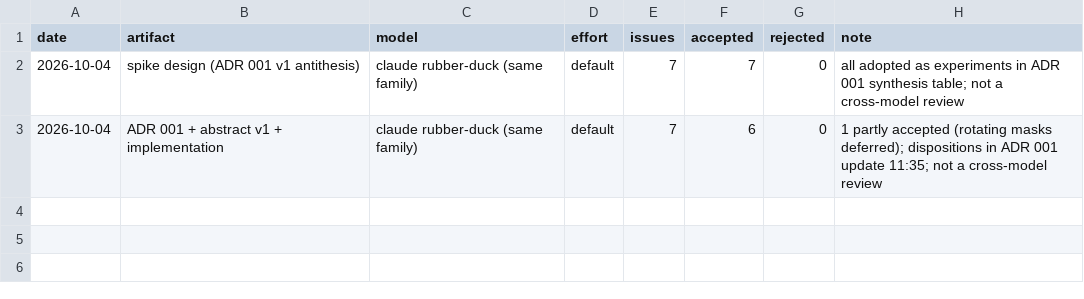
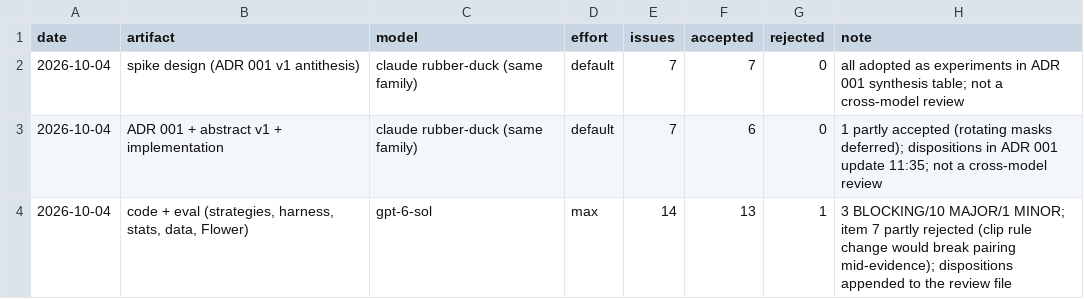
Before and after one commit to imdigitalashish/techfest-2026, a TSV file: perceptron-p01-federated-lora/reviews/ledger.tsv, drawn as a sheet.

Commit message:
perceptron-p01-federated-lora: act on gpt-6-sol code review (13/14 accepted): exact token blocks committed + loader, data manifest (0 dup leakage; eval = 2-3 docs/domain), provenance digests, duplicate/dirty validation, n/a metrics, Bonferroni per-domain, undefined-not-zero agg. error, device-safe padding, flwr pinned, starter+partial control, alpha-64 sensitivity, reprioritised queue; partial v2 evidence

```diff
--- a/perceptron-p01-federated-lora/reviews/ledger.tsv
+++ b/perceptron-p01-federated-lora/reviews/ledger.tsv
@@ -3 +3,2 @@ date	artifact	model	effort	issues	accepted	rejected	note
 2026-10-04	ADR 001 + abstract v1 + implementation	claude rubber-duck (same family)	default	7	6	0	1 partly accepted (rotating masks deferred); dispositions in ADR 001 update 11:35; not a cross-model review
+2026-10-04	code + eval (strategies, harness, stats, data, Flower)	gpt-6-sol	max	14	13	1	3 BLOCKING/10 MAJOR/1 MINOR; item 7 partly rejected (clip rule change would break pairing mid-evidence); dispositions appended to the review file
```
Also changed, not shown: 45 other files.
